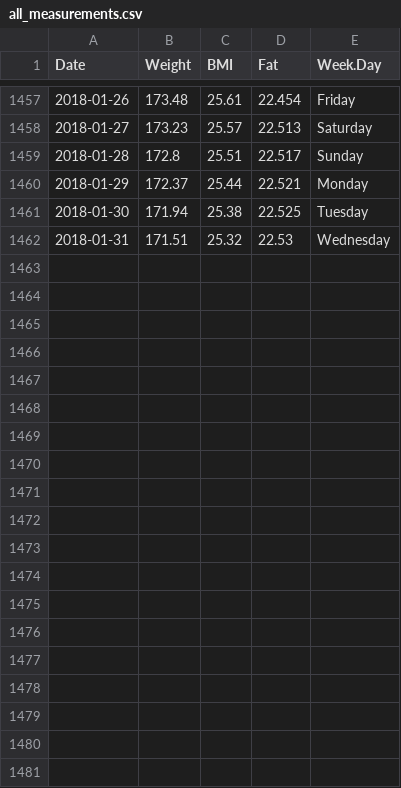
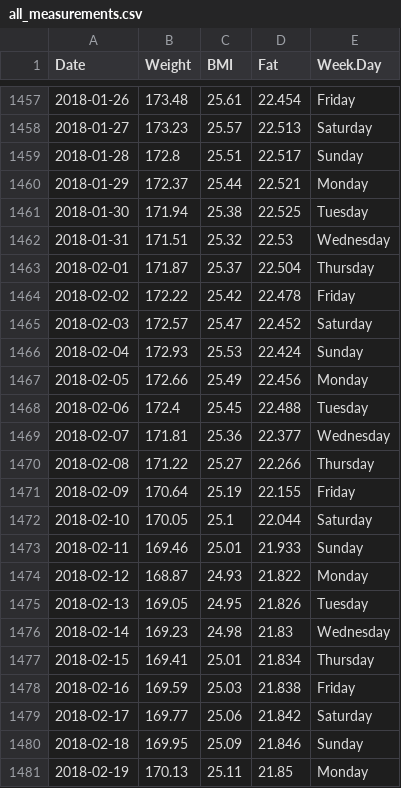
Before and after one commit to lbutlr093/fitbit-data-analysis, a CSV file: fitbit_data_cleaned/all_measurements.csv, drawn as a sheet; only a part is shown, gaps mark what is left out; the diff covers the shown part only.

```diff
--- a/fitbit_data_cleaned/all_measurements.csv
+++ b/fitbit_data_cleaned/all_measurements.csv
@@ -1462 +1462,20 @@
 "2018-01-31",171.51,25.32,22.53,"Wednesday"
+"2018-02-01",171.87,25.37,22.504,"Thursday"
+"2018-02-02",172.22,25.42,22.478,"Friday"
+"2018-02-03",172.57,25.47,22.452,"Saturday"
+"2018-02-04",172.93,25.53,22.424,"Sunday"
+"2018-02-05",172.66,25.49,22.456,"Monday"
+"2018-02-06",172.4,25.45,22.488,"Tuesday"
+"2018-02-07",171.81,25.36,22.377,"Wednesday"
+"2018-02-08",171.22,25.27,22.266,"Thursday"
+"2018-02-09",170.64,25.19,22.155,"Friday"
+"2018-02-10",170.05,25.1,22.044,"Saturday"
+"2018-02-11",169.46,25.01,21.933,"Sunday"
+"2018-02-12",168.87,24.93,21.822,"Monday"
+"2018-02-13",169.05,24.95,21.826,"Tuesday"
+"2018-02-14",169.23,24.98,21.83,"Wednesday"
+"2018-02-15",169.41,25.01,21.834,"Thursday"
+"2018-02-16",169.59,25.03,21.838,"Friday"
+"2018-02-17",169.77,25.06,21.842,"Saturday"
+"2018-02-18",169.95,25.09,21.846,"Sunday"
+"2018-02-19",170.13,25.11,21.85,"Monday"
```
Also changed, not shown: 9 added rows elsewhere in this file, fitbit_data_cleaned/all_activities.csv, 6 other files.
